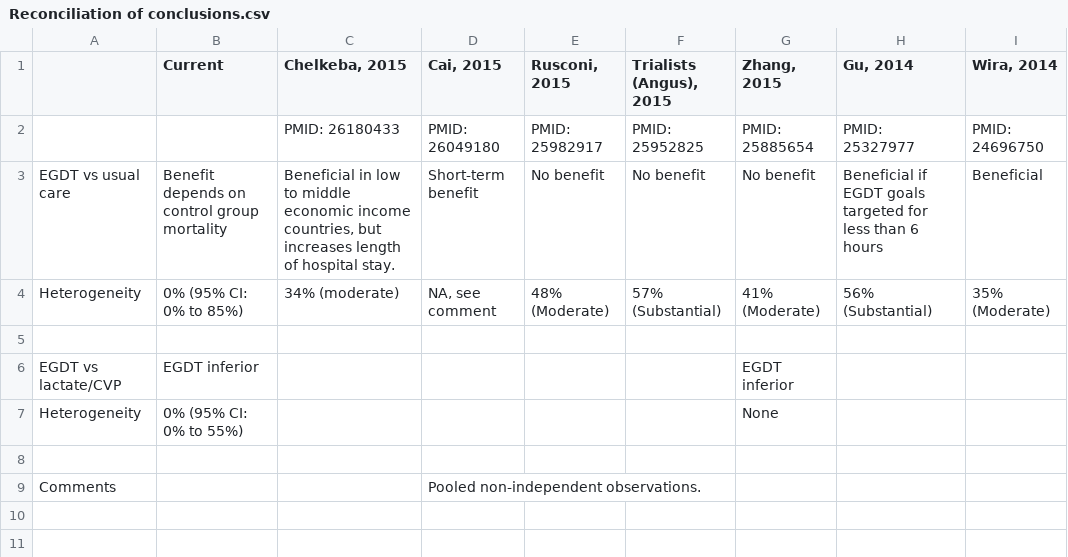
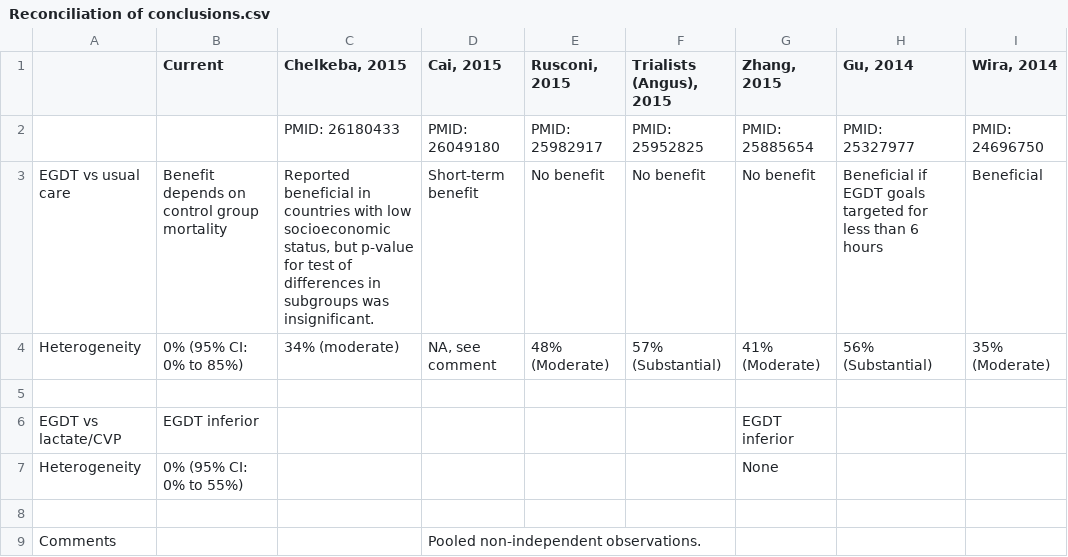
Before and after one commit to openMetaAnalysis/Early-goal-directed-therapy-for-septic-shock, a CSV file: reconciliation-tables/Reconciliation of conclusions.csv, drawn as a sheet.

Commit message:
Updated summary of Chelkeba

```diff
--- a/reconciliation-tables/Reconciliation of conclusions.csv
+++ b/reconciliation-tables/Reconciliation of conclusions.csv
@@ -2,3 +2,3 @@
 ,,PMID: 26180433,PMID: 26049180,PMID: 25982917,PMID: 25952825,PMID: 25885654,PMID: 25327977,PMID: 24696750
-EGDT vs usual care,Benefit depends on control group mortality,"Beneficial in low to middle economic income countries, but increases length of hospital stay.",Short-term benefit,No benefit,No benefit,No benefit,Beneficial if EGDT goals targeted for less than 6 hours,Beneficial
+EGDT vs usual care,Benefit depends on control group mortality,"Reported beneficial in countries with low socioeconomic status, but p-value for test of differences in subgroups was insignificant.",Short-term benefit,No benefit,No benefit,No benefit,Beneficial if EGDT goals targeted for less than 6 hours,Beneficial
 Heterogeneity, 0% (95% CI: 0% to 85%),34% (moderate),"NA, see comment", 48% (Moderate),57% (Substantial), 41% (Moderate),56% (Substantial),35% (Moderate)
```
